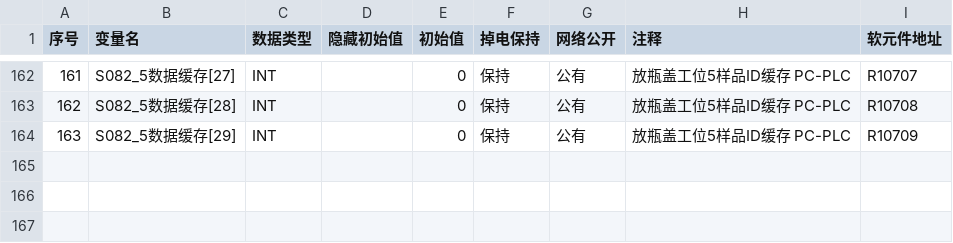
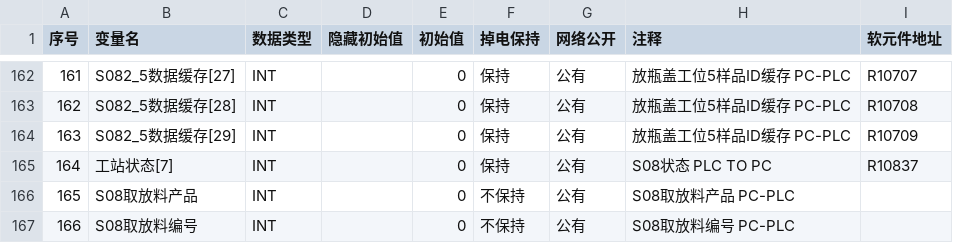
Before and after one commit to raoyi971102-gif/Uni-Lab-OS, a CSV file: unilabos/devices/workstation/szlab_poly_studio/decap-s08/s08_nodes.csv, drawn as a sheet; only a part is shown, gaps mark what is left out; the diff names each change by its address in the sheet, - before the commit and + after, or states it on an @@ line.

```diff
--- a/unilabos/devices/workstation/szlab_poly_studio/decap-s08/s08_nodes.csv
+++ b/unilabos/devices/workstation/szlab_poly_studio/decap-s08/s08_nodes.csv
+row 165: 164 | 工站状态[7] | INT |  | 0 | 保持 | 公有 | S08状态 PLC TO PC | R10837
+row 166: 165 | S08取放料产品 | INT |  | 0 | 不保持 | 公有 | S08取放料产品 PC-PLC
+row 167: 166 | S08取放料编号 | INT |  | 0 | 不保持 | 公有 | S08取放料编号 PC-PLC
```
Also changed, not shown: 15 other files.
